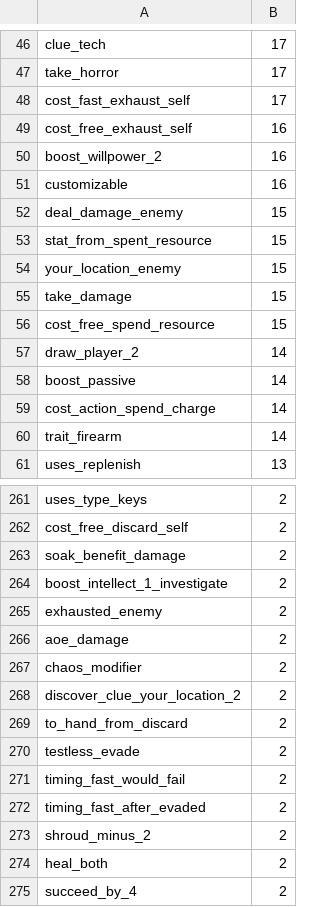
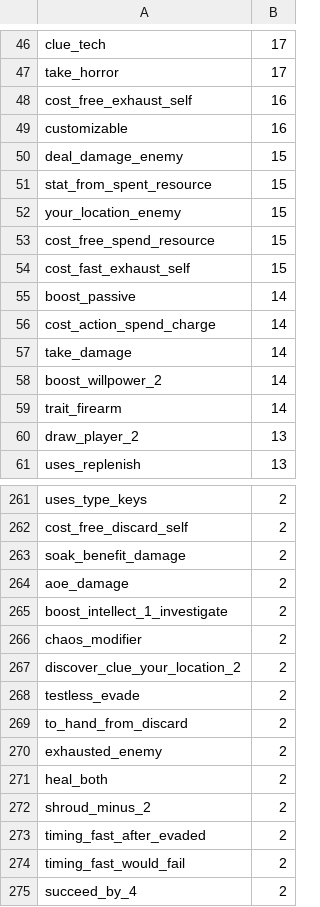
Before and after one commit to 5argon/arkham-tags, a CSV file: json/statistics/usage-ranking.csv, drawn as a sheet; only a part is shown, gaps mark what is left out; the diff covers the shown part only.

```diff
--- a/json/statistics/usage-ranking.csv
+++ b/json/statistics/usage-ranking.csv
@@ -47,5 +47,3 @@ clue_tech, 17
 take_horror, 17
-cost_fast_exhaust_self, 17
 cost_free_exhaust_self, 16
-boost_willpower_2, 16
 customizable, 16
@@ -54,8 +52,10 @@ stat_from_spent_resource, 15
 your_location_enemy, 15
-take_damage, 15
 cost_free_spend_resource, 15
-draw_player_2, 14
+cost_fast_exhaust_self, 15
 boost_passive, 14
 cost_action_spend_charge, 14
+take_damage, 14
+boost_willpower_2, 14
 trait_firearm, 14
+draw_player_2, 13
 uses_replenish, 13
@@ -263,13 +263,13 @@ cost_free_discard_self, 2
 soak_benefit_damage, 2
+aoe_damage, 2
 boost_intellect_1_investigate, 2
-exhausted_enemy, 2
-aoe_damage, 2
 chaos_modifier, 2
 discover_clue_your_location_2, 2
+testless_evade, 2
 to_hand_from_discard, 2
-testless_evade, 2
+exhausted_enemy, 2
+heal_both, 2
+shroud_minus_2, 2
+timing_fast_after_evaded, 2
 timing_fast_would_fail, 2
-timing_fast_after_evaded, 2
-shroud_minus_2, 2
-heal_both, 2
 succeed_by_4, 2
```
Also changed, not shown: 15 added rows, 15 removed rows, 33 moved rows and 21 edited cells elsewhere in this file, 26 other files.
